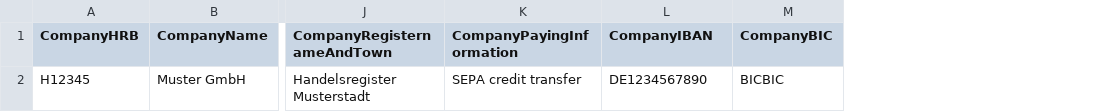
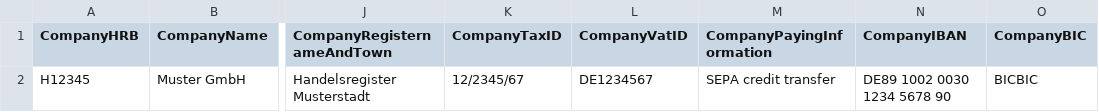
Before and after one commit to koospal/csv-to-e-invoice, a CSV file: data/company.csv, drawn as a sheet; only a part is shown, gaps mark what is left out; addresses are those after the commit; the diff names each change by its address in the sheet, - before the commit and + after, or states it on an @@ line.

```diff
--- a/data/company.csv
+++ b/data/company.csv
+column K (CompanyTaxID), row 2: 12/2345/67
+column L (CompanyVatID), row 2: DE1234567
-N2 (CompanyIBAN): DE1234567890
+N2 (CompanyIBAN): DE89 1002 0030 1234 5678 90
```
Also changed, not shown: 4 other files.
